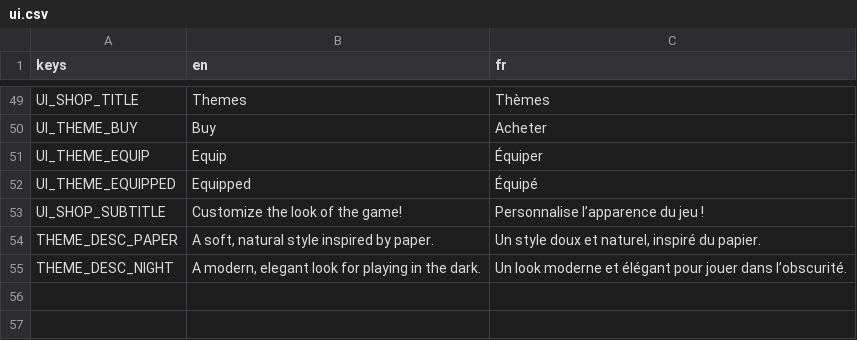
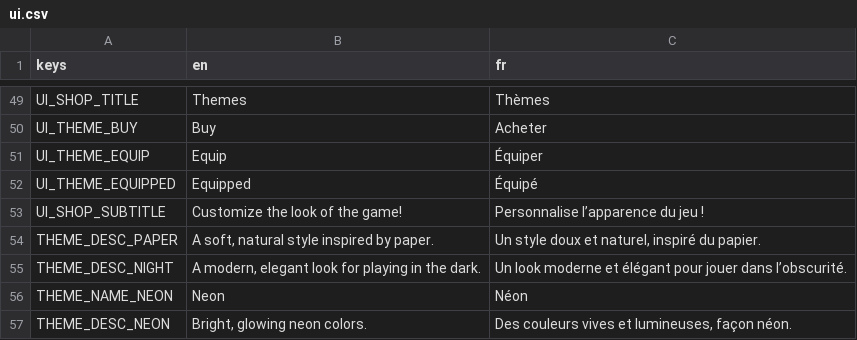
Before and after one commit to bpinto03/Doppel, a CSV file: assets/translations/ui.csv, drawn as a sheet; only a part is shown, gaps mark what is left out.

Commit message:
feat: add Neon shop theme
Neon joins the catalog at 500 coins (provisional) with its palette and
background. Tile colors come from the Neon color sheet; seven levels
change lightness so neighbors follow the Night rules and repeated hues
stay apart, checked by a CIEDE2000 and Machado 2009 test. Each tile has
the sheet's light rim, magenta on the dark 4096.

A palette may give tile values a dark outline; every value then takes
the light text color, and its contrast is checked against the outline.
Neon uses it so its values are white on every tile, as on the color
sheet, without changing any tile color. Paper and Night have none.

```diff
--- a/assets/translations/ui.csv
+++ b/assets/translations/ui.csv
@@ -55 +55,3 @@ THEME_DESC_PAPER,"A soft, natural style inspired by paper.","Un style doux et na
 THEME_DESC_NIGHT,"A modern, elegant look for playing in the dark.",Un look moderne et élégant pour jouer dans l’obscurité.
+THEME_NAME_NEON,Neon,Néon
+THEME_DESC_NEON,"Bright, glowing neon colors.","Des couleurs vives et lumineuses, façon néon."
```
Also changed, not shown: 17 other files.
